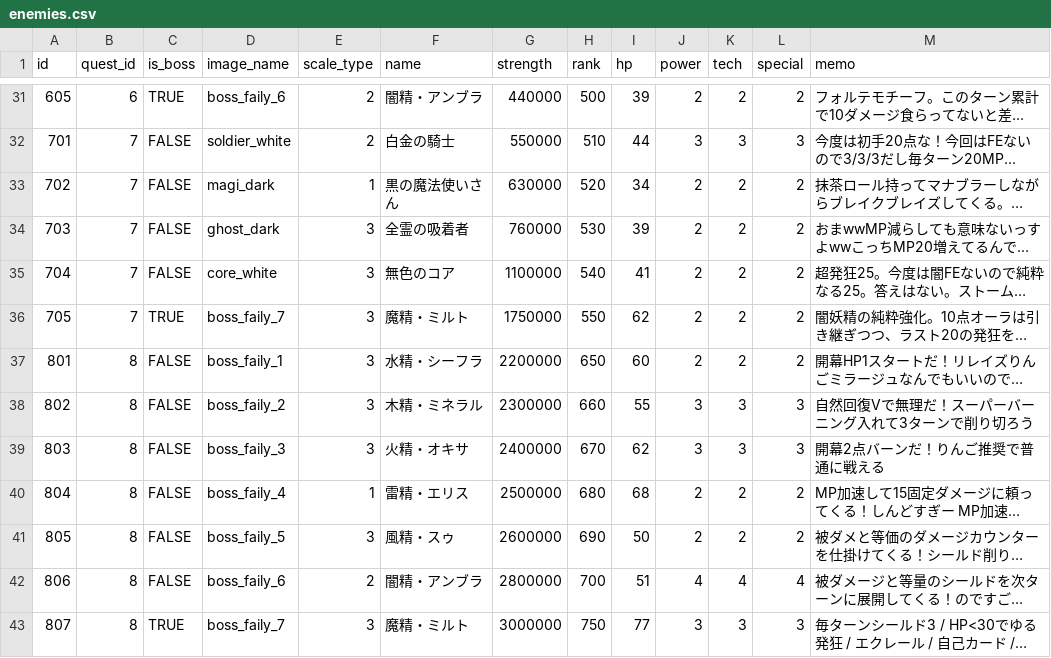
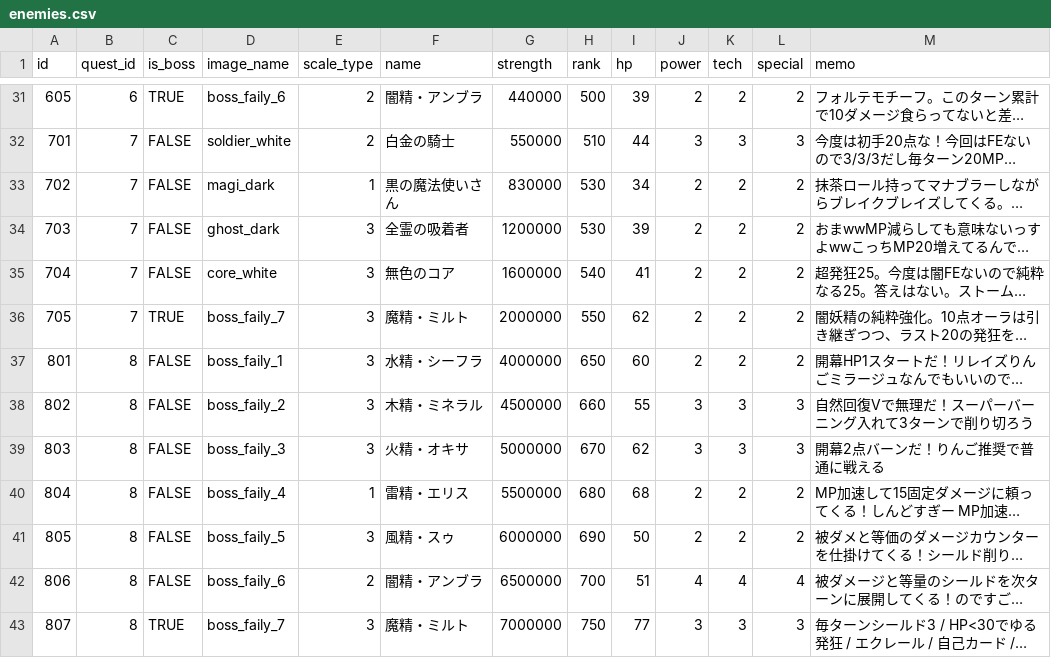
Before and after one commit to jyllsarta/stray-masterdata, a CSV file: seeds/enemies.csv, drawn as a sheet; only a part is shown, gaps mark what is left out; long unchanged cells end in …; the diff names each change by its address in the sheet, - before the commit and + after, or states it on an @@ line.

```diff
--- a/seeds/enemies.csv
+++ b/seeds/enemies.csv
-G33 (strength): 630000
+G33 (strength): 830000
-H33 (rank): 520
+H33 (rank): 530
-G34 (strength): 760000
+G34 (strength): 1200000
-G35 (strength): 1100000
+G35 (strength): 1600000
-G36 (strength): 1750000
+G36 (strength): 2000000
-G37 (strength): 2200000
+G37 (strength): 4000000
-G38 (strength): 2300000
+G38 (strength): 4500000
-G39 (strength): 2400000
+G39 (strength): 5000000
-G40 (strength): 2500000
+G40 (strength): 5500000
-G41 (strength): 2600000
+G41 (strength): 6000000
-G42 (strength): 2800000
+G42 (strength): 6500000
-G43 (strength): 3000000
+G43 (strength): 7000000
```
Also changed, not shown: seeds/enemy_rewards.csv, seeds/relics.csv.
